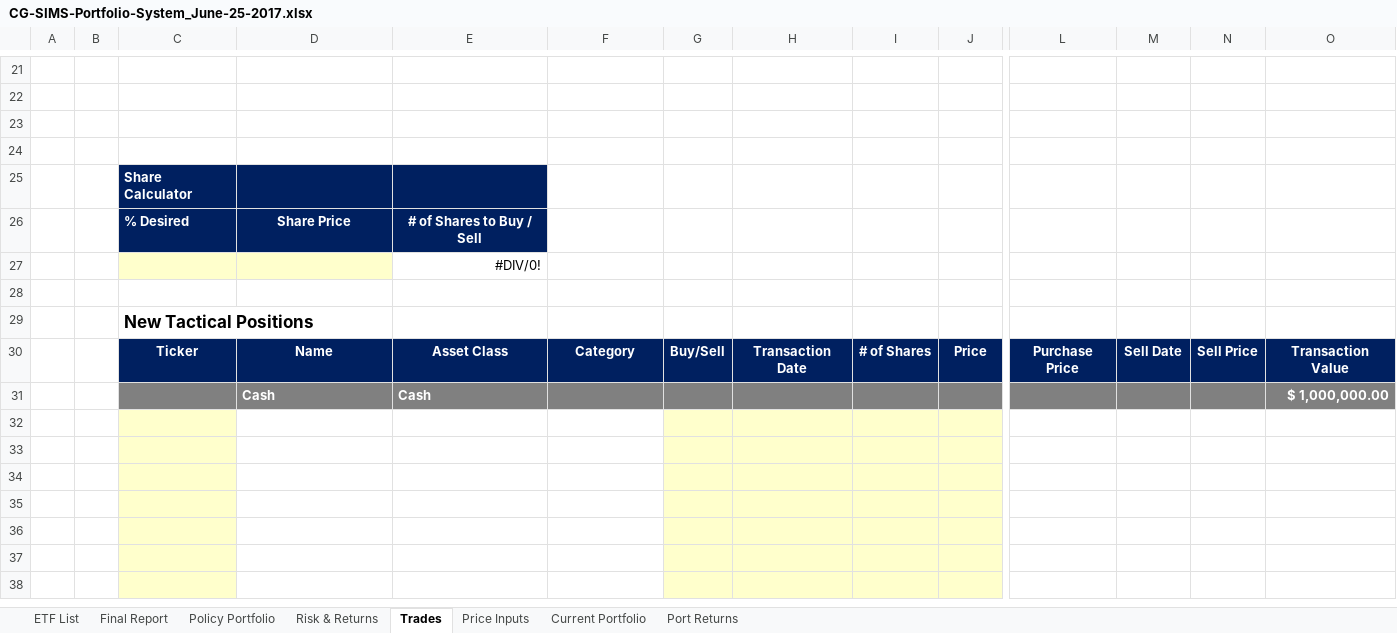
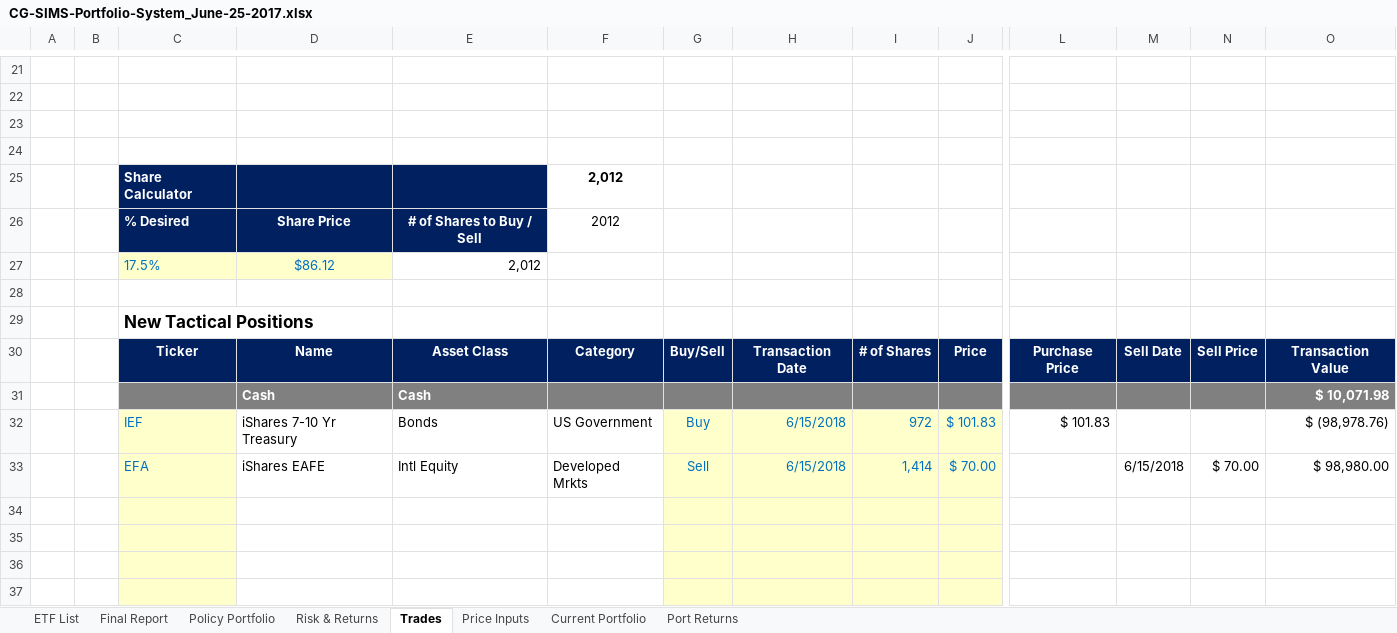
Before and after one commit to gaioNL/Portfolio.Management.Rice.2018, an Excel workbook: 5.Capstone/wk1/CG-SIMS-Portfolio-System_June-25-2017.xlsx, sheet Trades, drawn as a sheet; only a part is shown, gaps mark what is left out; the shorter side is filled out with more unchanged rows; values as stored, in another font and other column widths than the file's, no borders; charts and pictures not drawn; removed rows and columns are numbered as before the commit, all else as after; rows hold the shown columns only; the diff covers the shown part only; the diff names each change by its address in the sheet, - before the commit and + after, or states it on an @@ line.

```diff
--- a/5.Capstone/wk1/CG-SIMS-Portfolio-System_June-25-2017.xlsx (sheet Trades)
+++ b/5.Capstone/wk1/CG-SIMS-Portfolio-System_June-25-2017.xlsx (sheet Trades)
-F25: (empty)
+F25: 2,012
-F26: (empty)
+F26: 2012
-row 27:  |  |  |  | #DIV/0!
+row 27:  |  | 17.5% | $86.12 | 2,012
-O31: $ 1,000,000.00
+O31: $ 10,071.98
-row 32:  | 8
-row 33:  | 9
+row 32:  | 8 | IEF | iShares 7-10 Yr Treasury | Bonds | US Government | Buy | 6/15/2018 | 972 | $ 101.83 | $ 101.83 |  |  | $ (98,978.76)
+row 33:  | 9 | EFA | iShares EAFE | Intl Equity | Developed Mrkts | Sell | 6/15/2018 | 1,414 | $ 70.00 |  | 6/15/2018 | $ 70.00 | $ 98,980.00
```
Also changed, not shown: 22 edited cells and cell formats elsewhere in this sheet, sheet Port Returns, sheet Current Portfolio, sheet Price Inputs, sheet Final Report, sheet Risk & Returns, sheet Policy Portfolio, charts or pictures, 3 other files.
